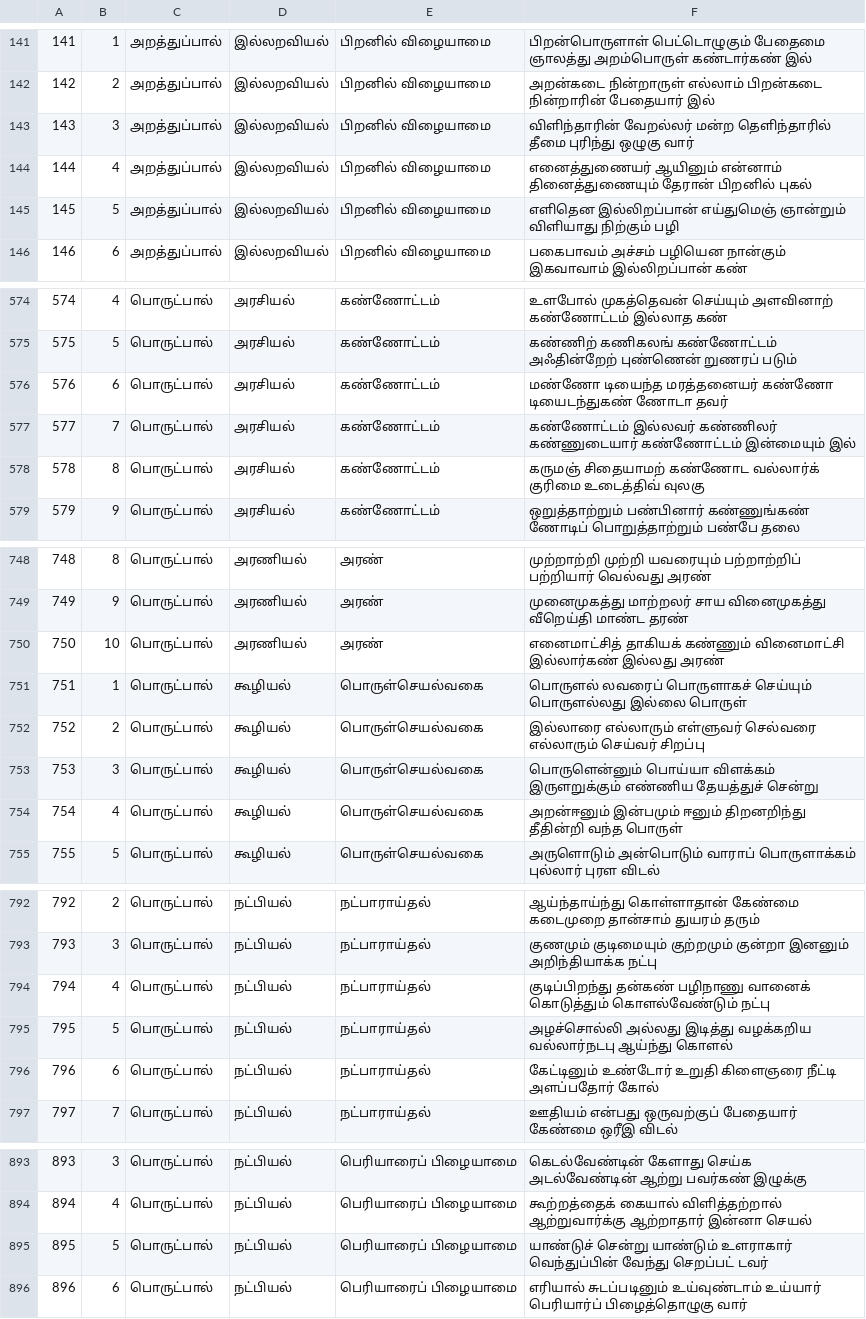
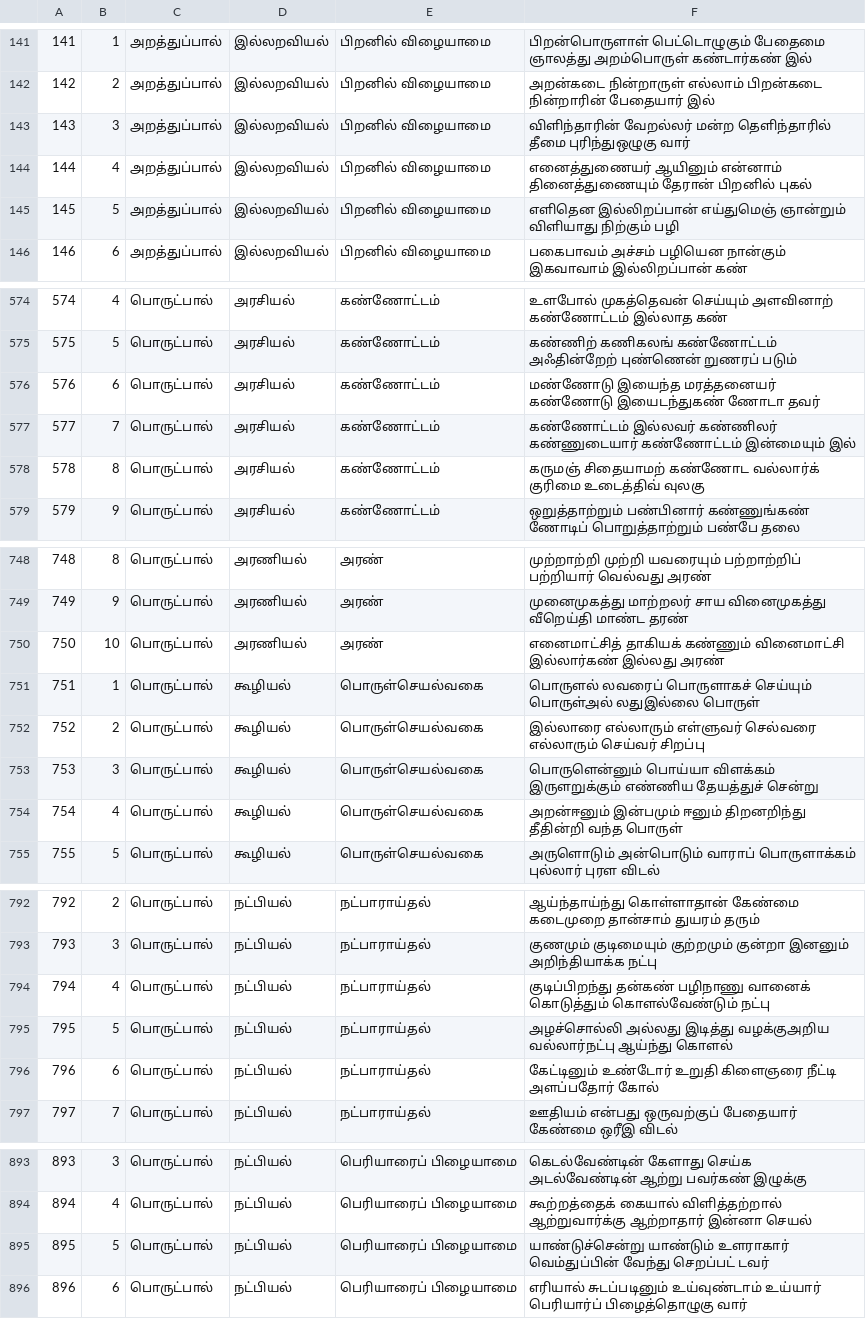
Before and after one commit to sundaramss/venba, a CSV file: data/kural.csv, drawn as a sheet; only a part is shown, gaps mark what is left out; the diff covers the shown part only.

```diff
--- a/data/kural.csv
+++ b/data/kural.csv
@@ -142,3 +142,3 @@
 142,2,அறத்துப்பால்,இல்லறவியல்,பிறனில் விழையாமை, அறன்கடை நின்றாருள் எல்லாம் பிறன்கடை நின்றாரின் பேதையார் இல்
-143,3,அறத்துப்பால்,இல்லறவியல்,பிறனில் விழையாமை, விளிந்தாரின் வேறல்லர் மன்ற தெளிந்தாரில் தீமை புரிந்து ஒழுகு வார்
+143,3,அறத்துப்பால்,இல்லறவியல்,பிறனில் விழையாமை, விளிந்தாரின் வேறல்லர் மன்ற தெளிந்தாரில் தீமை புரிந்துஒழுகு வார்
 144,4,அறத்துப்பால்,இல்லறவியல்,பிறனில் விழையாமை, எனைத்துணையர் ஆயினும் என்னாம் தினைத்துணையும் தேரான் பிறனில் புகல்
@@ -575,3 +575,3 @@
 575,5,பொருட்பால்,அரசியல்,கண்ணோட்டம், கண்ணிற் கணிகலங் கண்ணோட்டம் அஃதின்றேற் புண்ணென் றுணரப் படும்
-576,6,பொருட்பால்,அரசியல்,கண்ணோட்டம், மண்ணோ டியைந்த மரத்தனையர் கண்ணோ டியைடந்துகண் ணோடா தவர்
+576,6,பொருட்பால்,அரசியல்,கண்ணோட்டம், மண்ணோடு இயைந்த மரத்தனையர் கண்ணோடு இயைடந்துகண் ணோடா தவர்
 577,7,பொருட்பால்,அரசியல்,கண்ணோட்டம், கண்ணோட்டம் இல்லவர் கண்ணிலர் கண்ணுடையார் கண்ணோட்டம் இன்மையும் இல்
@@ -750,3 +750,3 @@
 750,10,பொருட்பால்,அரணியல்,அரண், எனைமாட்சித் தாகியக் கண்ணும் வினைமாட்சி இல்லார்கண் இல்லது அரண்
-751,1,பொருட்பால்,கூழியல்,பொருள்செயல்வகை, பொருளல் லவரைப் பொருளாகச் செய்யும் பொருளல்லது இல்லை பொருள்
+751,1,பொருட்பால்,கூழியல்,பொருள்செயல்வகை, பொருளல் லவரைப் பொருளாகச் செய்யும் பொருள்அல் லதுஇல்லை பொருள்
 752,2,பொருட்பால்,கூழியல்,பொருள்செயல்வகை, இல்லாரை எல்லாரும் எள்ளுவர் செல்வரை எல்லாரும் செய்வர் சிறப்பு
@@ -794,3 +794,3 @@
 794,4,பொருட்பால்,நட்பியல்,நட்பாராய்தல், குடிப்பிறந்து தன்கண் பழிநாணு வானைக் கொடுத்தும் கொளல்வேண்டும் நட்பு
-795,5,பொருட்பால்,நட்பியல்,நட்பாராய்தல், அழச்சொல்லி அல்லது இடித்து வழக்கறிய வல்லார்நடபு ஆய்ந்து கொளல்
+795,5,பொருட்பால்,நட்பியல்,நட்பாராய்தல், அழச்சொல்லி அல்லது இடித்து வழக்குஅறிய வல்லார்நட்பு ஆய்ந்து கொளல்
 796,6,பொருட்பால்,நட்பியல்,நட்பாராய்தல், கேட்டினும் உண்டோர் உறுதி கிளைஞரை நீட்டி அளப்பதோர் கோல்
@@ -894,3 +894,3 @@
 894,4,பொருட்பால்,நட்பியல்,பெரியாரைப் பிழையாமை, கூற்றத்தைக் கையால் விளித்தற்றால் ஆற்றுவார்க்கு ஆற்றாதார் இன்னா செயல்
-895,5,பொருட்பால்,நட்பியல்,பெரியாரைப் பிழையாமை, யாண்டுச் சென்று யாண்டும் உளராகார் வெந்துப்பின் வேந்து செறப்பட் டவர்
+895,5,பொருட்பால்,நட்பியல்,பெரியாரைப் பிழையாமை, யாண்டுச்சென்று யாண்டும் உளராகார் வெம்துப்பின் வேந்து செறப்பட் டவர்
 896,6,பொருட்பால்,நட்பியல்,பெரியாரைப் பிழையாமை, எரியால் சுடப்படினும் உய்வுண்டாம் உய்யார் பெரியார்ப் பிழைத்தொழுகு வார்
```
Also changed, not shown: 9 edited cells elsewhere in this file.
